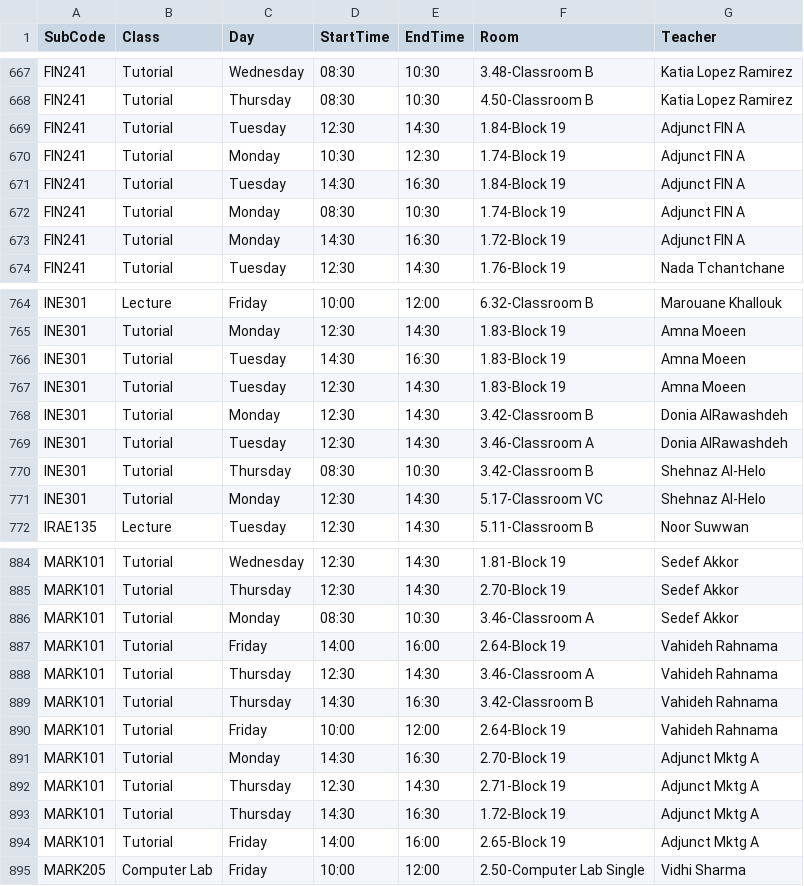
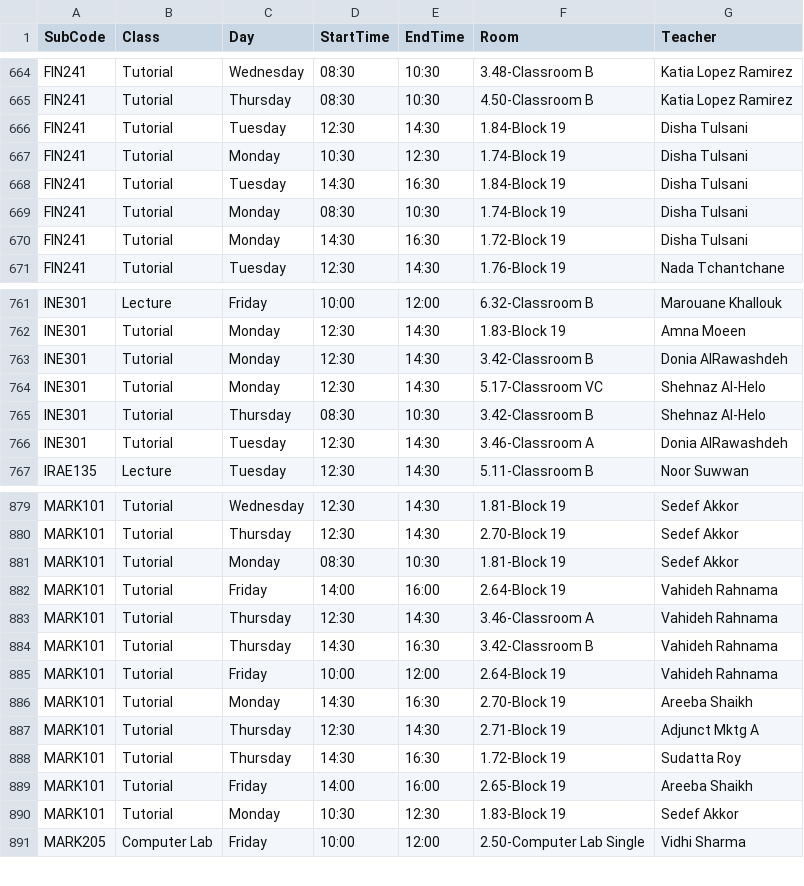
Before and after one commit to tahayparker/vacansee, a CSV file: public/classes.csv, drawn as a sheet; only a part is shown, gaps mark what is left out; the diff covers the shown part only.

```diff
--- a/public/classes.csv
+++ b/public/classes.csv
@@ -668,7 +665,7 @@ FIN241,Tutorial,Wednesday,08:30,10:30,3.48-Classroom B,Katia Lopez Ramirez
 FIN241,Tutorial,Thursday,08:30,10:30,4.50-Classroom B,Katia Lopez Ramirez
-FIN241,Tutorial,Tuesday,12:30,14:30,1.84-Block 19,Adjunct FIN A
-FIN241,Tutorial,Monday,10:30,12:30,1.74-Block 19,Adjunct FIN A
-FIN241,Tutorial,Tuesday,14:30,16:30,1.84-Block 19,Adjunct FIN A
-FIN241,Tutorial,Monday,08:30,10:30,1.74-Block 19,Adjunct FIN A
-FIN241,Tutorial,Monday,14:30,16:30,1.72-Block 19,Adjunct FIN A
+FIN241,Tutorial,Tuesday,12:30,14:30,1.84-Block 19,Disha Tulsani
+FIN241,Tutorial,Monday,10:30,12:30,1.74-Block 19,Disha Tulsani
+FIN241,Tutorial,Tuesday,14:30,16:30,1.84-Block 19,Disha Tulsani
+FIN241,Tutorial,Monday,08:30,10:30,1.74-Block 19,Disha Tulsani
+FIN241,Tutorial,Monday,14:30,16:30,1.72-Block 19,Disha Tulsani
 FIN241,Tutorial,Tuesday,12:30,14:30,1.76-Block 19,Nada Tchantchane
@@ -765,8 +762,6 @@ INE301,Lecture,Friday,10:00,12:00,6.32-Classroom B,Marouane Khallouk
 INE301,Tutorial,Monday,12:30,14:30,1.83-Block 19,Amna Moeen
-INE301,Tutorial,Tuesday,14:30,16:30,1.83-Block 19,Amna Moeen
-INE301,Tutorial,Tuesday,12:30,14:30,1.83-Block 19,Amna Moeen
 INE301,Tutorial,Monday,12:30,14:30,3.42-Classroom B,Donia AlRawashdeh
+INE301,Tutorial,Monday,12:30,14:30,5.17-Classroom VC,Shehnaz Al-Helo
+INE301,Tutorial,Thursday,08:30,10:30,3.42-Classroom B,Shehnaz Al-Helo
 INE301,Tutorial,Tuesday,12:30,14:30,3.46-Classroom A,Donia AlRawashdeh
-INE301,Tutorial,Thursday,08:30,10:30,3.42-Classroom B,Shehnaz Al-Helo
-INE301,Tutorial,Monday,12:30,14:30,5.17-Classroom VC,Shehnaz Al-Helo
 IRAE135,Lecture,Tuesday,12:30,14:30,5.11-Classroom B,Noor Suwwan
@@ -885,3 +880,3 @@ MARK101,Tutorial,Wednesday,12:30,14:30,1.81-Block 19,Sedef Akkor
 MARK101,Tutorial,Thursday,12:30,14:30,2.70-Block 19,Sedef Akkor
-MARK101,Tutorial,Monday,08:30,10:30,3.46-Classroom A,Sedef Akkor
+MARK101,Tutorial,Monday,08:30,10:30,1.81-Block 19,Sedef Akkor
 MARK101,Tutorial,Friday,14:00,16:00,2.64-Block 19,Vahideh Rahnama
@@ -890,6 +885,7 @@ MARK101,Tutorial,Thursday,14:30,16:30,3.42-Classroom B,Vahideh Rahnama
 MARK101,Tutorial,Friday,10:00,12:00,2.64-Block 19,Vahideh Rahnama
-MARK101,Tutorial,Monday,14:30,16:30,2.70-Block 19,Adjunct Mktg A
+MARK101,Tutorial,Monday,14:30,16:30,2.70-Block 19,Areeba Shaikh
 MARK101,Tutorial,Thursday,12:30,14:30,2.71-Block 19,Adjunct Mktg A
-MARK101,Tutorial,Thursday,14:30,16:30,1.72-Block 19,Adjunct Mktg A
-MARK101,Tutorial,Friday,14:00,16:00,2.65-Block 19,Adjunct Mktg A
+MARK101,Tutorial,Thursday,14:30,16:30,1.72-Block 19,Sudatta Roy
+MARK101,Tutorial,Friday,14:00,16:00,2.65-Block 19,Areeba Shaikh
+MARK101,Tutorial,Monday,10:30,12:30,1.83-Block 19,Sedef Akkor
 MARK205,Computer Lab,Friday,10:00,12:00,2.50-Computer Lab Single,Vidhi Sharma
```
Also changed, not shown: 3 removed rows, 7 moved rows and 43 edited cells elsewhere in this file.
